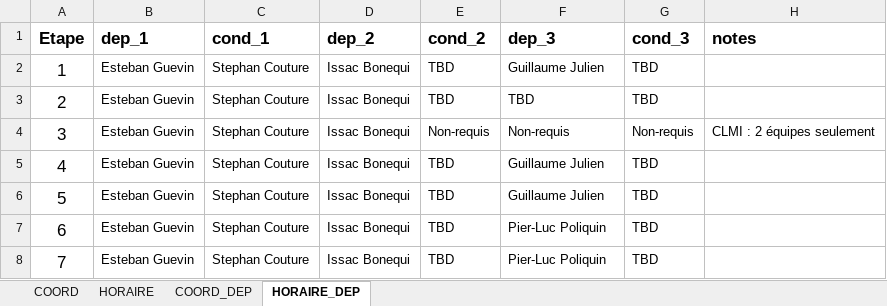
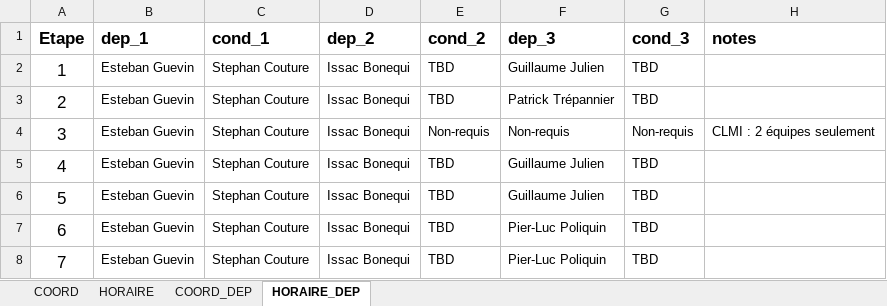
Before and after one commit to TourAbitibi/guide2024, an Excel workbook: excel/ardoise_info_neutre.xlsx, sheet HORAIRE_DEP, drawn as a sheet; values as stored, in another font and other column widths than the file's, no borders; the diff names each change by its address in the sheet, - before the commit and + after, or states it on an @@ line.

```diff
--- a/excel/ardoise_info_neutre.xlsx (sheet HORAIRE_DEP)
+++ b/excel/ardoise_info_neutre.xlsx (sheet HORAIRE_DEP)
-F3 (dep_3): TBD
+F3 (dep_3): Patrick Trépannier
```
Also changed, not shown: sheet COORD_DEP, 32 other files.
